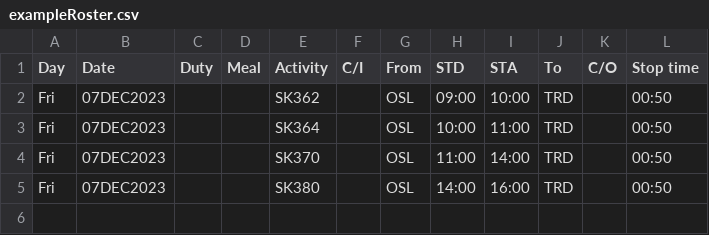
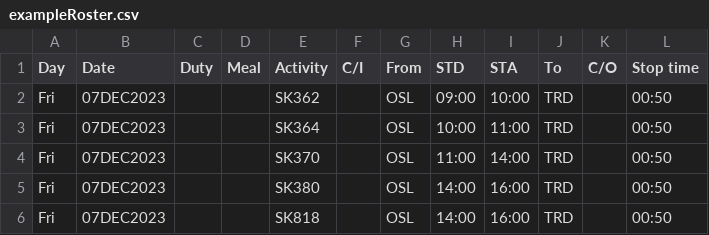
Before and after one commit to sleipner01/ajerlines, a CSV file: backend/data/exampleRoster.csv, drawn as a sheet.

```diff
--- a/backend/data/exampleRoster.csv
+++ b/backend/data/exampleRoster.csv
@@ -5 +5,2 @@
 "Fri","07DEC2023","","","SK380","","OSL","14:00","16:00","TRD","","00:50"
+"Fri","07DEC2023","","","SK818","","OSL","14:00","16:00","TRD","","00:50"
```
Also changed, not shown: 3 other files.
